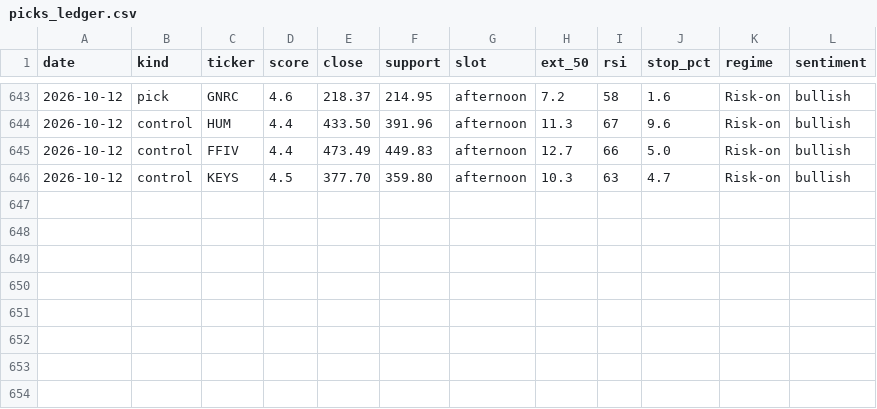
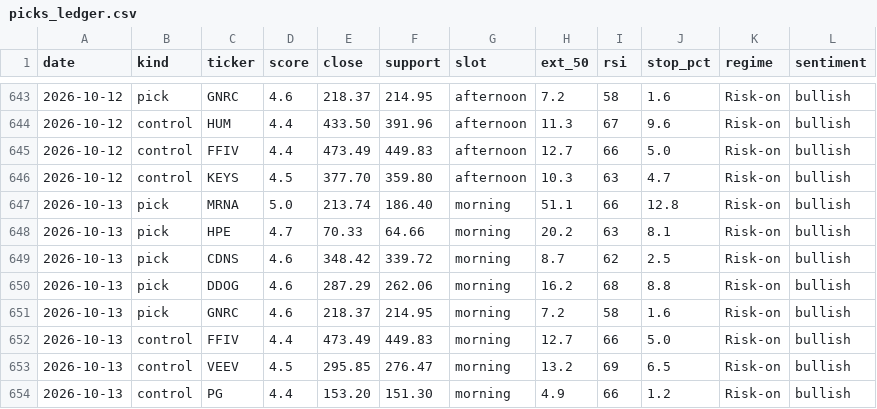
Before and after one commit to iceman4444-ai/TA-Chart-Agent, a CSV file: picks_ledger.csv, drawn as a sheet; only a part is shown, gaps mark what is left out.

```diff
--- a/picks_ledger.csv
+++ b/picks_ledger.csv
@@ -646 +646,9 @@ date,kind,ticker,score,close,support,slot,ext_50,rsi,stop_pct,regime,sentiment
 2026-10-12,control,KEYS,4.5,377.70,359.80,afternoon,10.3,63,4.7,Risk-on,bullish
+2026-10-13,pick,MRNA,5.0,213.74,186.40,morning,51.1,66,12.8,Risk-on,bullish
+2026-10-13,pick,HPE,4.7,70.33,64.66,morning,20.2,63,8.1,Risk-on,bullish
+2026-10-13,pick,CDNS,4.6,348.42,339.72,morning,8.7,62,2.5,Risk-on,bullish
+2026-10-13,pick,DDOG,4.6,287.29,262.06,morning,16.2,68,8.8,Risk-on,bullish
+2026-10-13,pick,GNRC,4.6,218.37,214.95,morning,7.2,58,1.6,Risk-on,bullish
+2026-10-13,control,FFIV,4.4,473.49,449.83,morning,12.7,66,5.0,Risk-on,bullish
+2026-10-13,control,VEEV,4.5,295.85,276.47,morning,13.2,69,6.5,Risk-on,bullish
+2026-10-13,control,PG,4.4,153.20,151.30,morning,4.9,66,1.2,Risk-on,bullish
```
Also changed, not shown: 1 other file.
